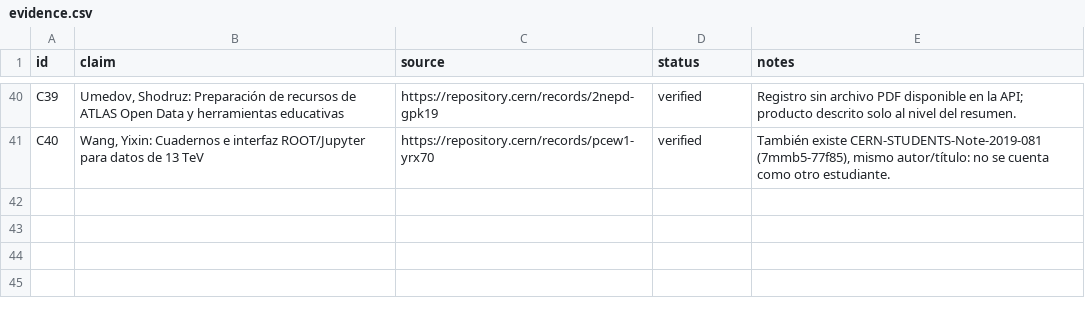
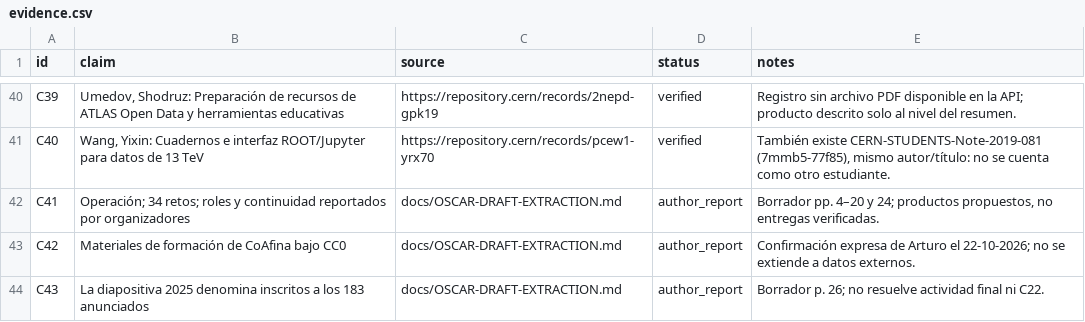
Before and after one commit to artfisica/acfiman-open-science-papers, a CSV file: papers/01-comunidades-abiertas/data/evidence.csv, drawn as a sheet; only a part is shown, gaps mark what is left out.

Commit message:
Integrate Oscar's CoAfina draft and challenge inventory

```diff
--- a/papers/01-comunidades-abiertas/data/evidence.csv
+++ b/papers/01-comunidades-abiertas/data/evidence.csv
@@ -41 +41,4 @@ C39,"Umedov, Shodruz: Preparación de recursos de ATLAS Open Data y herramientas
 C40,"Wang, Yixin: Cuadernos e interfaz ROOT/Jupyter para datos de 13 TeV",https://repository.cern/records/pcew1-yrx70,verified,"También existe CERN-STUDENTS-Note-2019-081 (7mmb5-77f85), mismo autor/título: no se cuenta como otro estudiante."
+C41,Operación; 34 retos; roles y continuidad reportados por organizadores,docs/OSCAR-DRAFT-EXTRACTION.md,author_report,"Borrador pp. 4–20 y 24; productos propuestos, no entregas verificadas."
+C42,Materiales de formación de CoAfina bajo CC0,docs/OSCAR-DRAFT-EXTRACTION.md,author_report,Confirmación expresa de Arturo el 22-10-2026; no se extiende a datos externos.
+C43,La diapositiva 2025 denomina inscritos a los 183 anunciados,docs/OSCAR-DRAFT-EXTRACTION.md,author_report,Borrador p. 26; no resuelve actividad final ni C22.
```
Also changed, not shown: papers/02-computacion-reproducible/data/evidence.csv, 8 other files.
